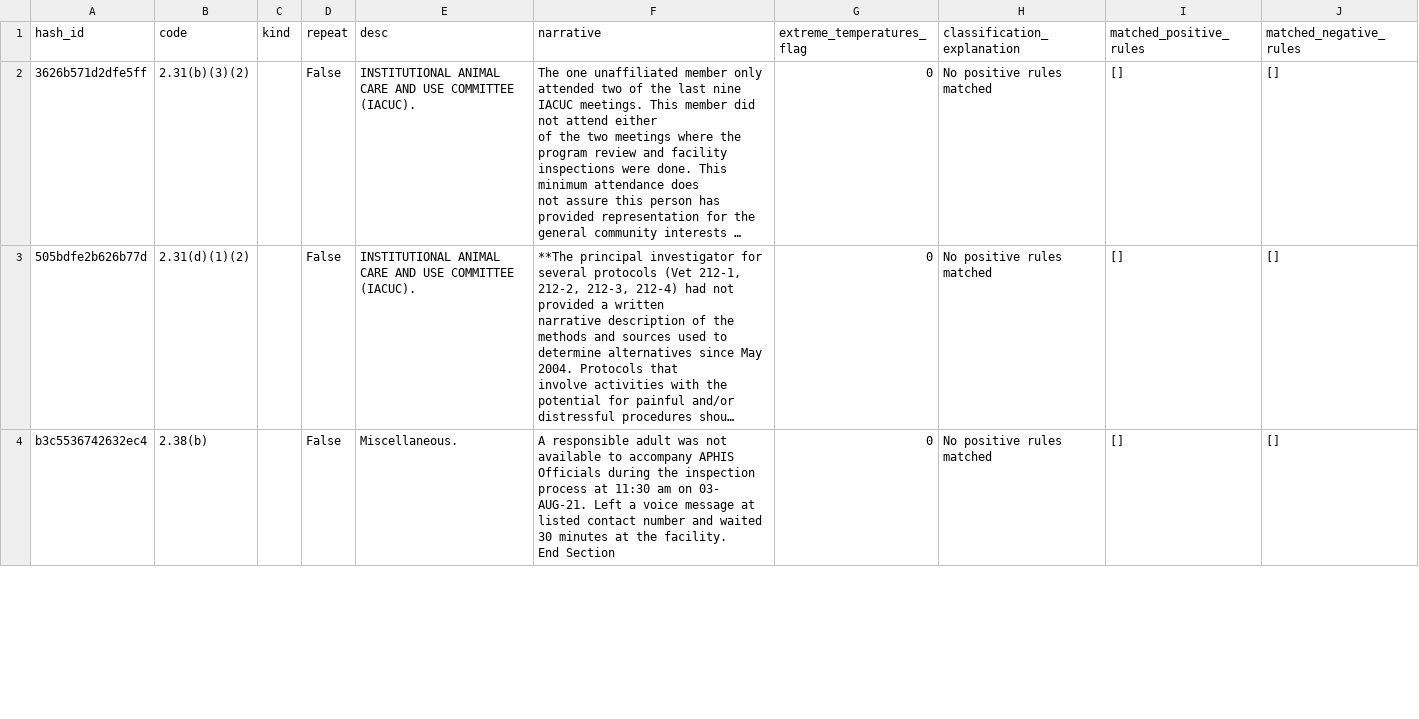
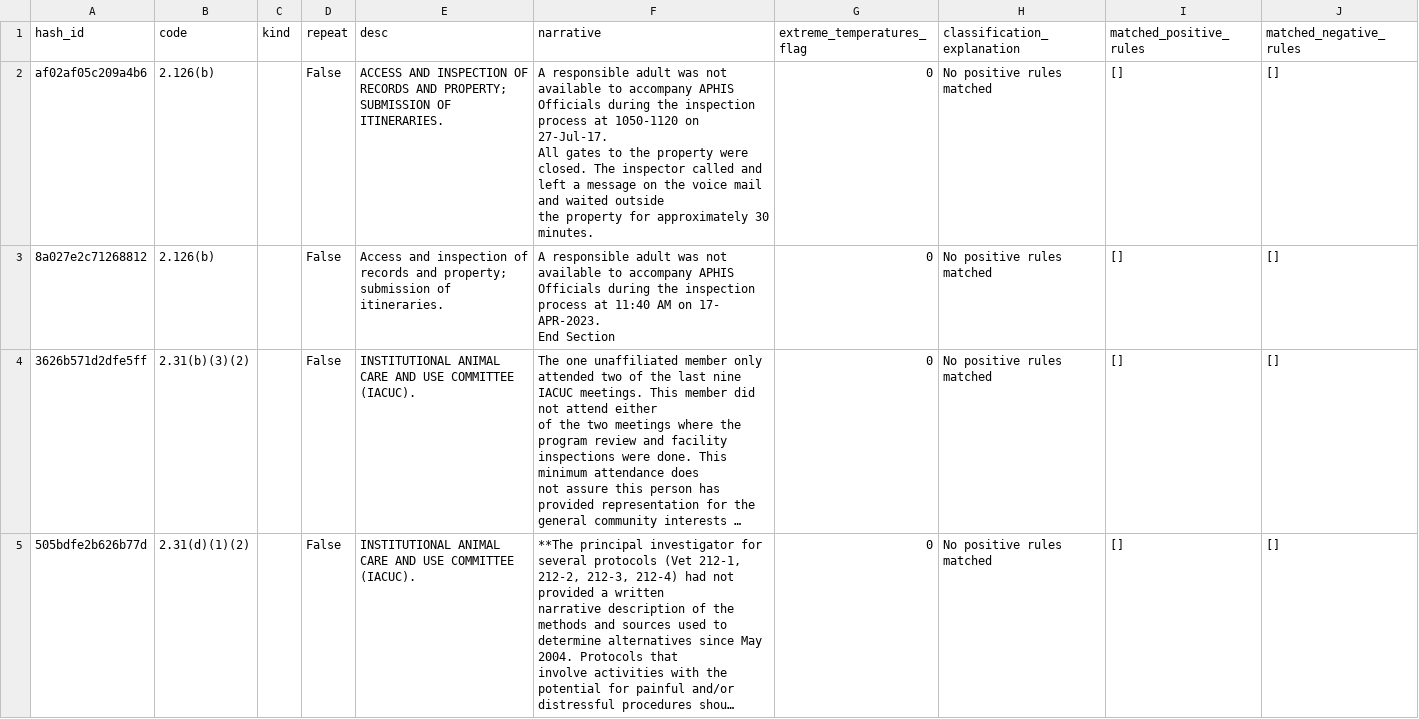
Before and after one commit to kat-djc/aphis-inspection-citations-flags, a CSV file: data/flagging_process/extreme_temperatures/initial_flagged.csv, drawn as a sheet; only a part is shown; the shorter side is filled out with more unchanged rows; long unchanged cells end in …; ↵ is a line break in a cell; the diff names each change by its address in the sheet, - before the commit and + after, or states it on an @@ line.

```diff
--- a/data/flagging_process/extreme_temperatures/initial_flagged.csv
+++ b/data/flagging_process/extreme_temperatures/initial_flagged.csv
+row 2: af02af05c209a4b6 | 2.126(b) |  | False | ACCESS AND INSPECTION OF RECORDS AND PROPERTY; SUBMISSION OF ITINERARIES. | A responsible adult was not available to accompany APHIS Officials during the inspection process at 1050-1120 on ↵ 27-Jul-17. ↵ All gates to the property were closed. The inspector called and left a message on the voice mail and waited outside ↵ the property for approximately 30 minutes. | 0 | No positive rules matched | [] | []
+row 3: 8a027e2c71268812 | 2.126(b) |  | False | Access and inspection of records and property; submission of itineraries. | A responsible adult was not available to accompany APHIS Officials during the inspection process at 11:40 AM on 17- ↵ APR-2023. ↵ End Section | 0 | No positive rules matched | [] | []
```
Also changed, not shown: 1 other file.
